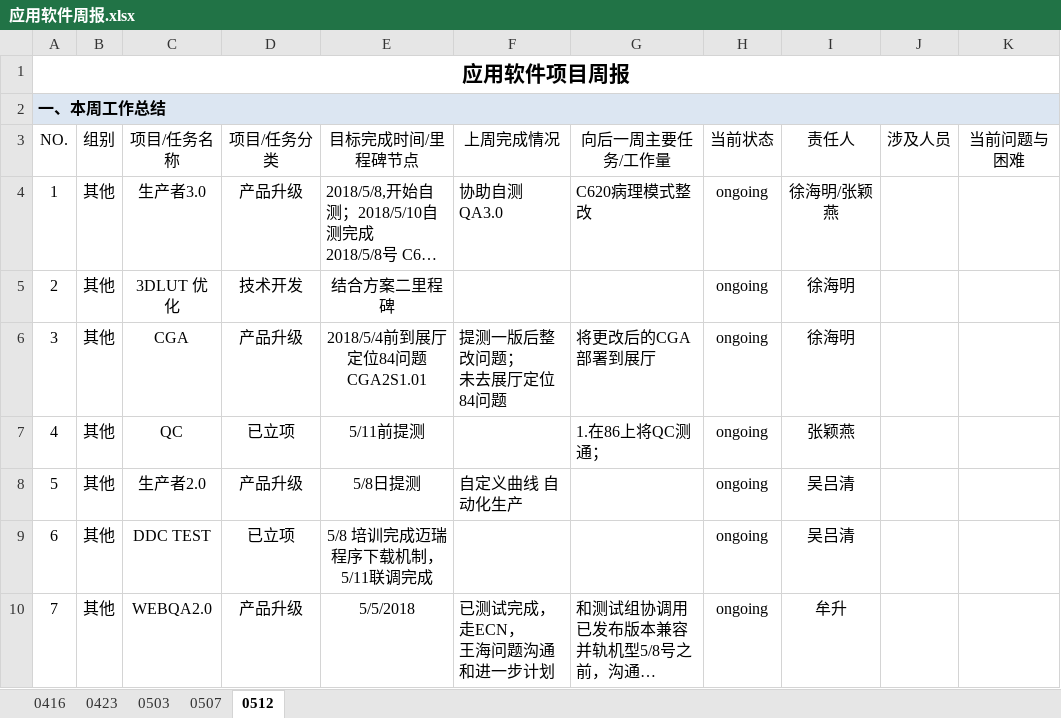
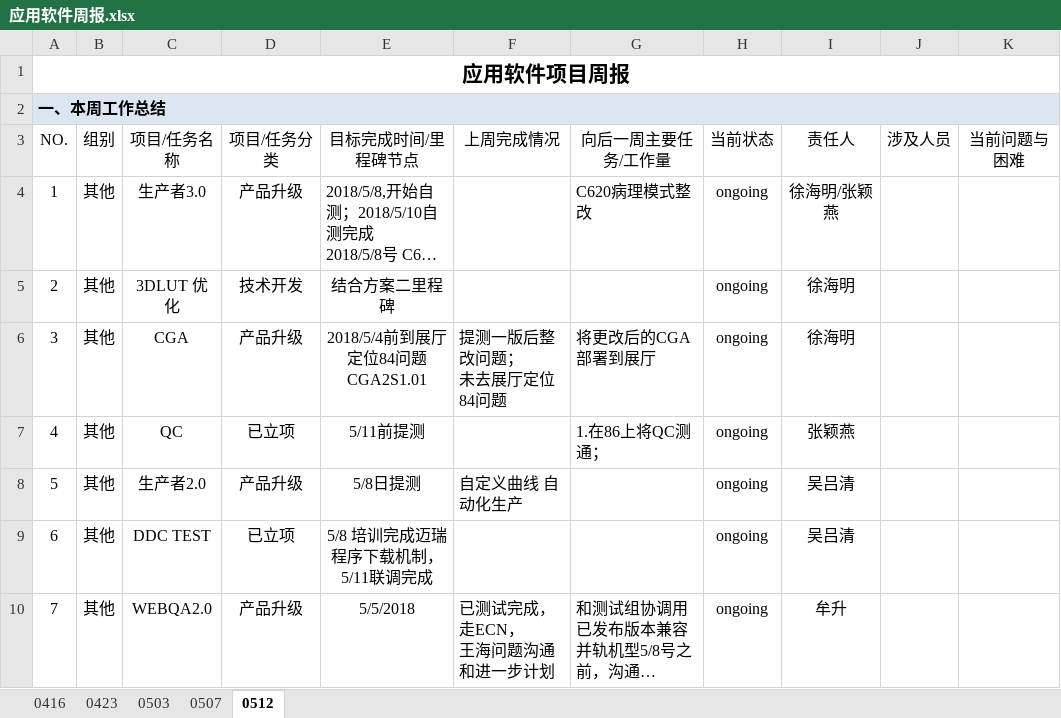
Before and after one commit to JUSHA1996/Logs, an Excel workbook: 应用软件周报.xlsx, sheet 0512, drawn as a sheet; only a part is shown; long unchanged cells end in …; values as stored, in another font and other column widths than the file's, no borders; conditional formats not drawn; the diff names each change by its address in the sheet, - before the commit and + after, or states it on an @@ line.

Commit message:
delete working of last week

```diff
--- a/应用软件周报.xlsx (sheet 0512)
+++ b/应用软件周报.xlsx (sheet 0512)
-F4 (上周完成情况): 协助自测QA3.0
+F4 (上周完成情况): (empty)
```
